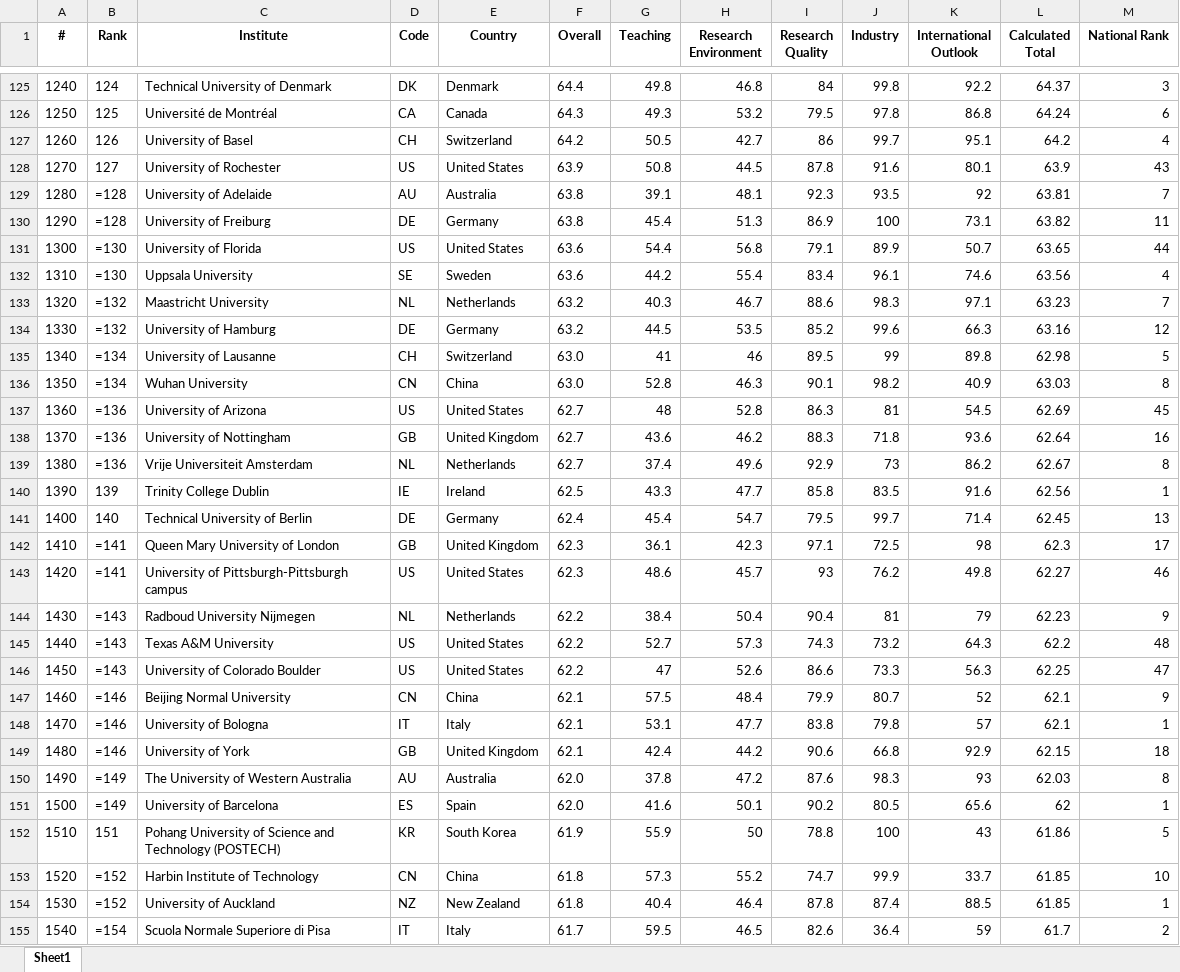
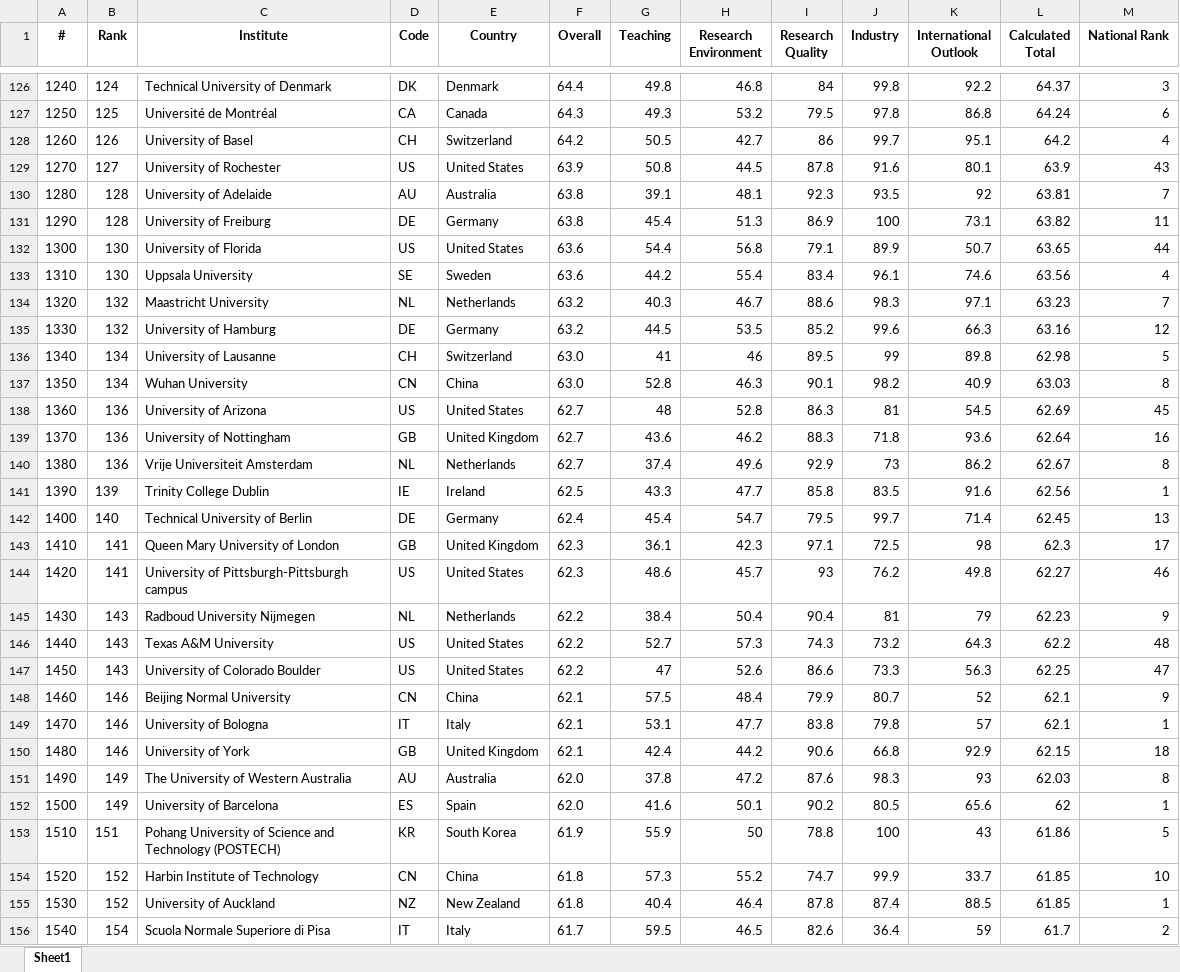
Before and after one commit to Joe-Chan-iStudio-Ltd/researchplymouth, an Excel workbook: static/xlsx/the/2025.xlsx, sheet Sheet1, drawn as a sheet; only a part is shown, gaps mark what is left out; values as stored, in another font and other column widths than the file's, no borders; formulas without a stored value are shown as written; addresses are those after the commit; the diff covers the shown part only; the diff names each change by its address in the sheet, - before the commit and + after, or states it on an @@ line.

```diff
--- a/static/xlsx/the/2025.xlsx (sheet Sheet1)
+++ b/static/xlsx/the/2025.xlsx (sheet Sheet1)
-B130:B131 (Rank): =128
+B130:B131 (Rank): 128
-B132:B133 (Rank): =130
+B132:B133 (Rank): 130
-B134:B135 (Rank): =132
+B134:B135 (Rank): 132
-B136:B137 (Rank): =134
+B136:B137 (Rank): 134
-B138:B140 (Rank): =136
+B138:B140 (Rank): 136
-B143:B144 (Rank): =141
+B143:B144 (Rank): 141
-B145:B147 (Rank): =143
+B145:B147 (Rank): 143
-B148:B150 (Rank): =146
+B148:B150 (Rank): 146
-B151:B152 (Rank): =149
+B151:B152 (Rank): 149
-B154:B155 (Rank): =152
+B154:B155 (Rank): 152
-B156 (Rank): =154
+B156 (Rank): 154
```
Also changed, not shown: 1 added row and 97 edited cells elsewhere in this sheet, static/xlsx/the/2020.xlsx, static/xlsx/the/2021.xlsx, 18 other files.
